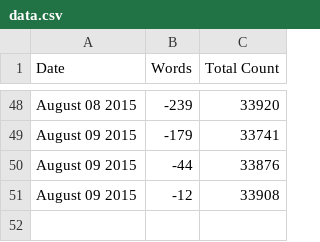
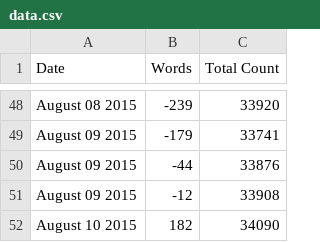
Before and after one commit to organisciak/dissertation, a CSV file: progress/data.csv, drawn as a sheet; only a part is shown, gaps mark what is left out; the diff names each change by its address in the sheet, - before the commit and + after, or states it on an @@ line.

```diff
--- a/progress/data.csv
+++ b/progress/data.csv
+row 52: August 10 2015 | 182 | 34090
```
Also changed, not shown: 2 other files.
